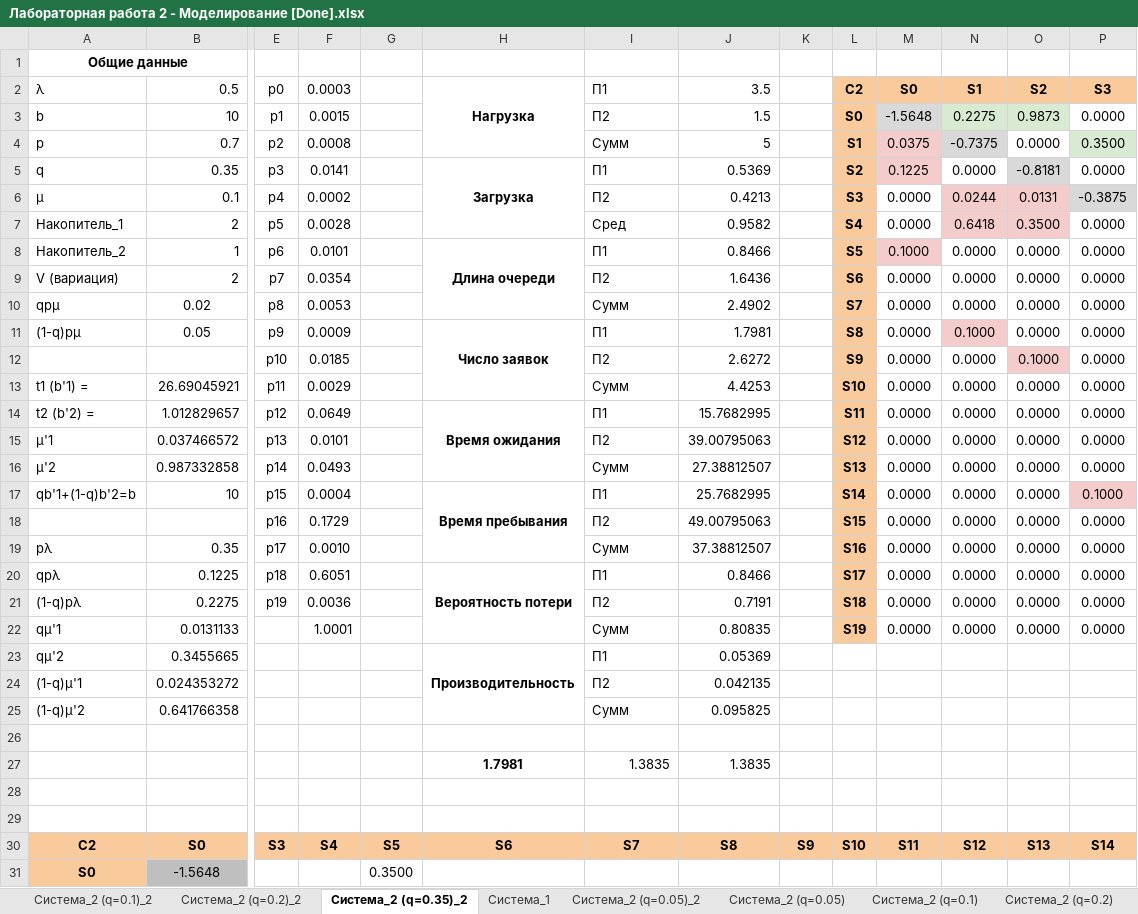
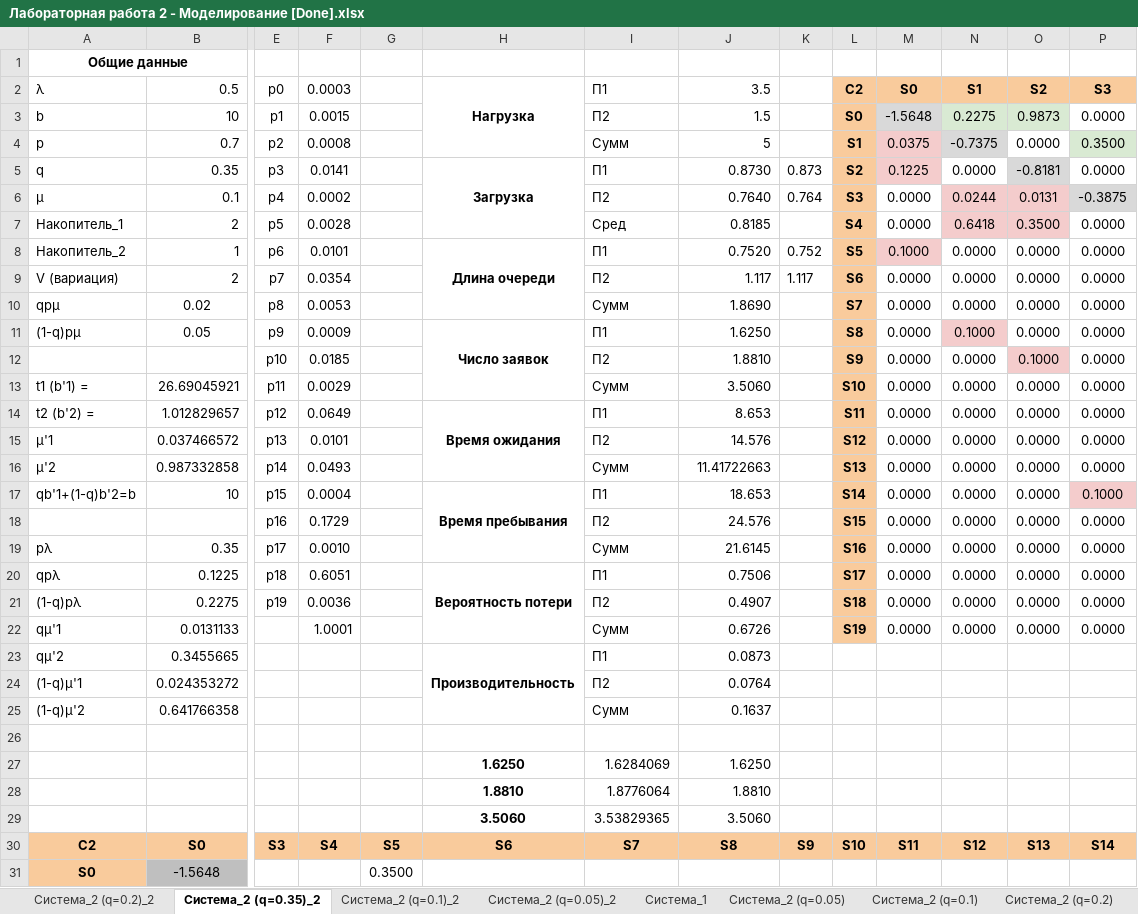
Before and after one commit to poma12390/4course, an Excel workbook: modeling/lab2/Лабораторная работа 2 - Моделирование [Done].xlsx, sheet Система_2 (q=0.35)_2, drawn as a sheet; only a part is shown, gaps mark what is left out; values as stored, in another font and other column widths than the file's, no borders; removed rows and columns are numbered as before the commit, all else as after; rows hold the shown columns only; the diff names each change by its address in the sheet, - before the commit and + after, or states it on an @@ line.

```diff
--- a/modeling/lab2/Лабораторная работа 2 - Моделирование [Done].xlsx (sheet Система_2 (q=0.35)_2)
+++ b/modeling/lab2/Лабораторная работа 2 - Моделирование [Done].xlsx (sheet Система_2 (q=0.35)_2)
@@ sheet tab order changed: Система_2 (q=0.2)_2 | Система_2 (q=0.35)_2 | Система_2 (q=0.1)_2 | Система_2 (q=0.05)_2 | Система_1 | Система_2 (q=0.05) | Система_2 (q=0.1) | Система_2 (q=0.2) @@
-J5 (3.5): 0.5369
+J5 (3.5): 0.8730
-K5: (empty)
+K5: 0.873
-J6 (3.5): 0.4213
+J6 (3.5): 0.7640
-K6: (empty)
+K6: 0.764
-J7 (3.5): 0.9582
+J7 (3.5): 0.8185
-J8 (3.5): 0.8466
+J8 (3.5): 0.7520
-K8: (empty)
+K8: 0.752
-J9 (3.5): 1.6436
+J9 (3.5): 1.117
-K9: (empty)
+K9: 1.117
-J10 (3.5): 2.4902
+J10 (3.5): 1.8690
-J11 (3.5): 1.7981
+J11 (3.5): 1.6250
-J12 (3.5): 2.6272
+J12 (3.5): 1.8810
-J13 (3.5): 4.4253
+J13 (3.5): 3.5060
-J14 (3.5): 15.7682995
+J14 (3.5): 8.653
-J15 (3.5): 39.00795063
+J15 (3.5): 14.576
-J16 (3.5): 27.38812507
+J16 (3.5): 11.41722663
-J17 (3.5): 25.7682995
+J17 (3.5): 18.653
-J18 (3.5): 49.00795063
+J18 (3.5): 24.576
-J19 (3.5): 37.38812507
+J19 (3.5): 21.6145
-J20 (3.5): 0.8466
+J20 (3.5): 0.7506
-J21 (3.5): 0.7191
+J21 (3.5): 0.4907
-J22 (3.5): 0.80835
+J22 (3.5): 0.6726
-J23 (3.5): 0.05369
+J23 (3.5): 0.0873
-J24 (3.5): 0.042135
+J24 (3.5): 0.0764
-J25 (3.5): 0.095825
+J25 (3.5): 0.1637
-row 27:  |  |  |  |  | 1.7981 | 1.3835 | 1.3835
-row 27: (empty)
+row 27:  |  |  |  |  | 1.6250 | 1.6284069 | 1.6250
-row 28: (empty)
+row 28:  |  |  |  |  | 1.8810 | 1.8776064 | 1.8810
+row 29:  |  |  |  |  | 3.5060 | 3.53829365 | 3.5060
```
Also changed, not shown: sheet Система_1, sheet Сравнение, sheet Система_2 (q=0.1)_2, sheet Система_2 (q=0.05)_2, charts or pictures, 2 other files.
